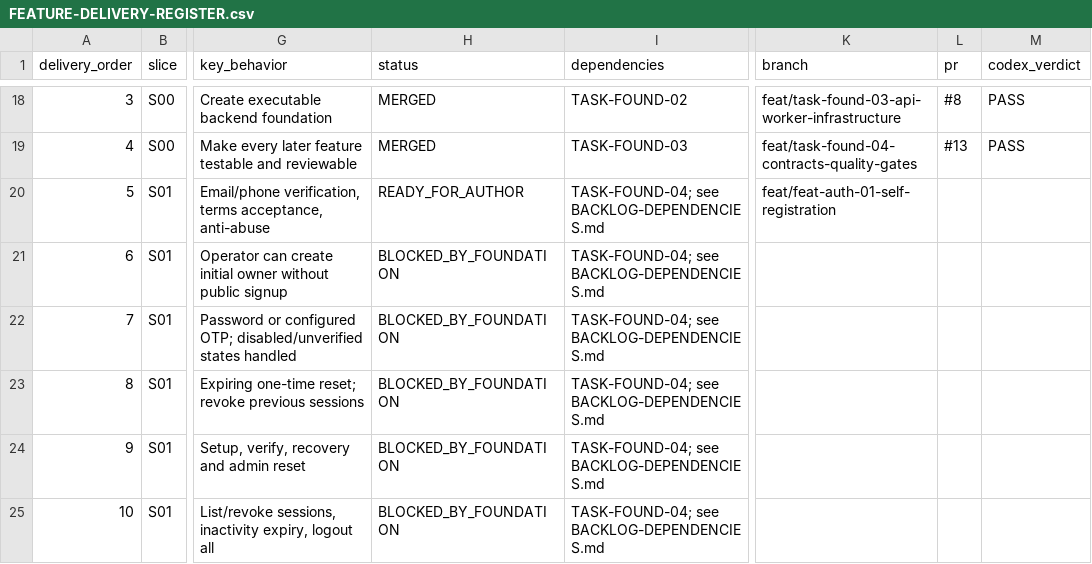
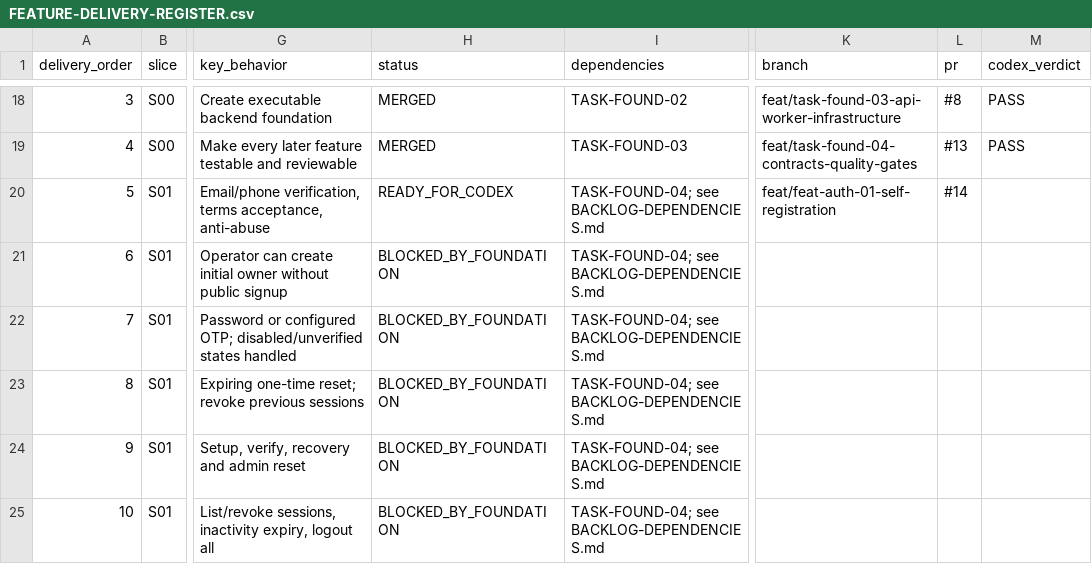
Before and after one commit to vinh05092001/shipde-platform, a CSV file: docs/product-spec/docs/10-ai-collaboration/FEATURE-DELIVERY-REGISTER.csv, drawn as a sheet; only a part is shown, gaps mark what is left out; the diff names each change by its address in the sheet, - before the commit and + after, or states it on an @@ line.

Commit message:
docs(auth): update FEAT-AUTH-01 status to READY_FOR_CODEX with PR #14

```diff
--- a/docs/product-spec/docs/10-ai-collaboration/FEATURE-DELIVERY-REGISTER.csv
+++ b/docs/product-spec/docs/10-ai-collaboration/FEATURE-DELIVERY-REGISTER.csv
-H20 (status): READY_FOR_AUTHOR
+H20 (status): READY_FOR_CODEX
-L20 (pr): (empty)
+L20 (pr): #14
```
Also changed, not shown: 1 other file.
